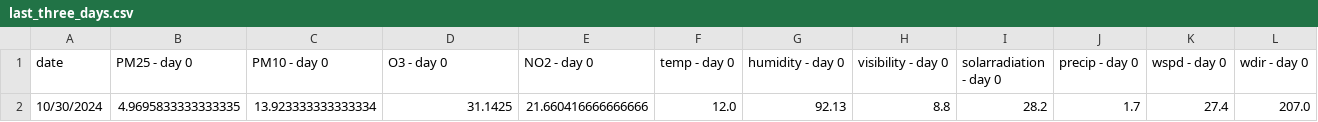
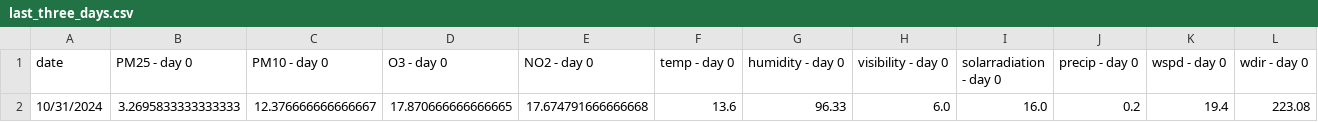
Before and after one commit to atodorov284/air-quality-forecast, a CSV file: data/model_predictions/last_three_days.csv, drawn as a sheet; only a part is shown; removed rows and columns are numbered as before the commit, all else as after; rows hold the shown columns only; the diff names each change by its address in the sheet, - before the commit and + after, or states it on an @@ line.

```diff
--- a/data/model_predictions/last_three_days.csv
+++ b/data/model_predictions/last_three_days.csv
-row 2: 10/30/2024 | 4.9695833333333335 | 13.923333333333334 | 31.1425 | 21.660416666666666 | 12.0 | 92.13 | 8.8 | 28.2 | 1.7 | 27.4 | 207.0
+row 2: 10/31/2024 | 3.2695833333333333 | 12.376666666666667 | 17.870666666666665 | 17.674791666666668 | 13.6 | 96.33 | 6.0 | 16.0 | 0.2 | 19.4 | 223.08
```
Also changed, not shown: data/model_predictions/prediction_data.csv.
